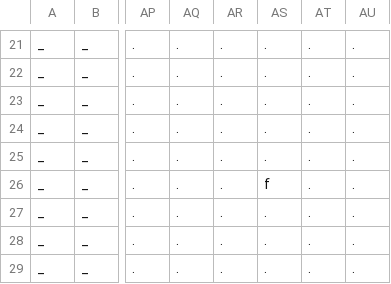
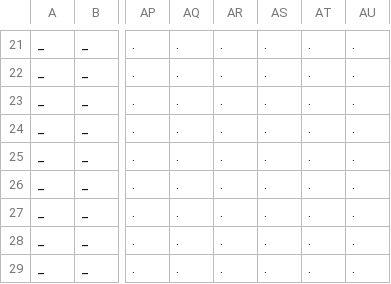
Before and after one commit to LFernandes-code/FH_IRL, a CSV file: Maps/Level1.csv, drawn as a sheet; only a part is shown, gaps mark what is left out; the diff names each change by its address in the sheet, - before the commit and + after, or states it on an @@ line.

```diff
--- a/Maps/Level1.csv
+++ b/Maps/Level1.csv
-AS26: f
+AS26: .
```
Also changed, not shown: 6 other files.
